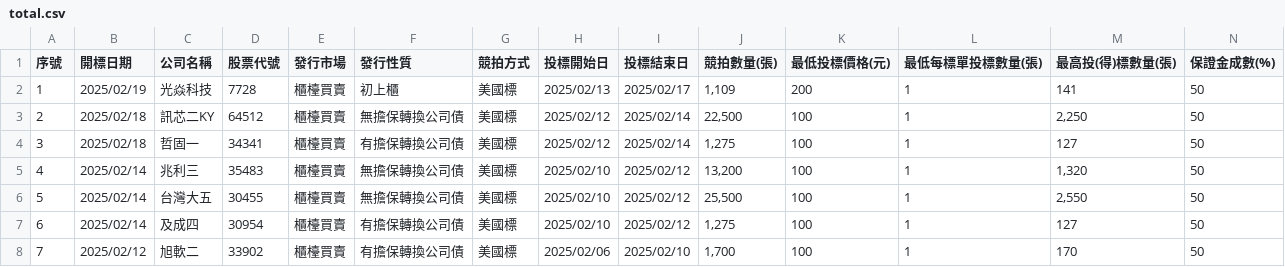
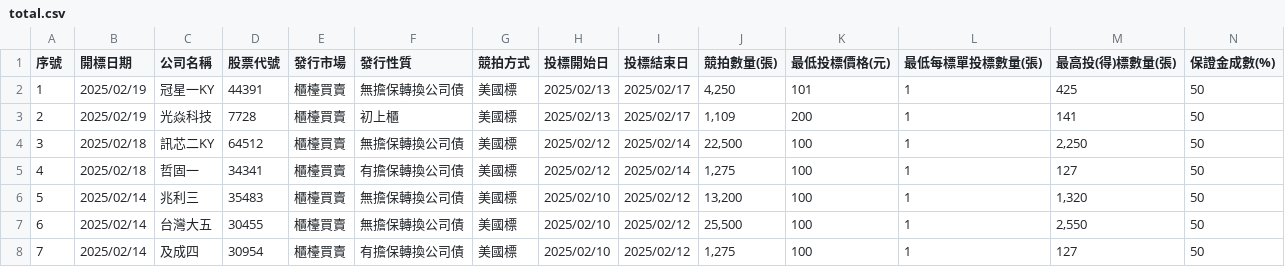
Before and after one commit to wenchiehlee/Selenium-Actions.Auction, a CSV file: total.csv, drawn as a sheet; only a part is shown; the shorter side is filled out with more unchanged rows; addresses are those after the commit; rows hold the shown columns only; the diff names each change by its address in the sheet, - before the commit and + after, or states it on an @@ line.

```diff
--- a/total.csv
+++ b/total.csv
+row 2: 1 | 2025/02/19 | 冠星一KY | 44391 | 櫃檯買賣 | 無擔保轉換公司債 | 美國標 | 2025/02/13 | 2025/02/17 | 4,250 | 101 | 1 | 425 | 50
@@ column A (序號) renumbered between rows 3 and 17 @@
```
Also changed, not shown: auction-company-filter.csv, tobe-auctioned.csv, 7 other files.
